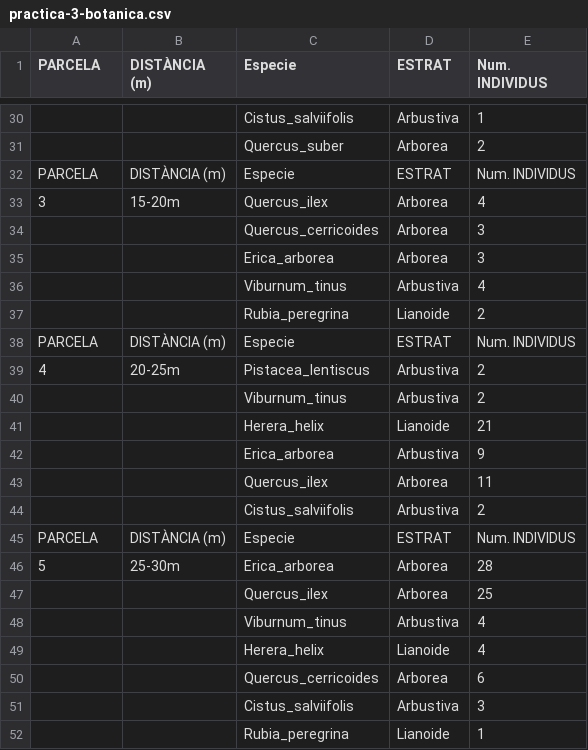
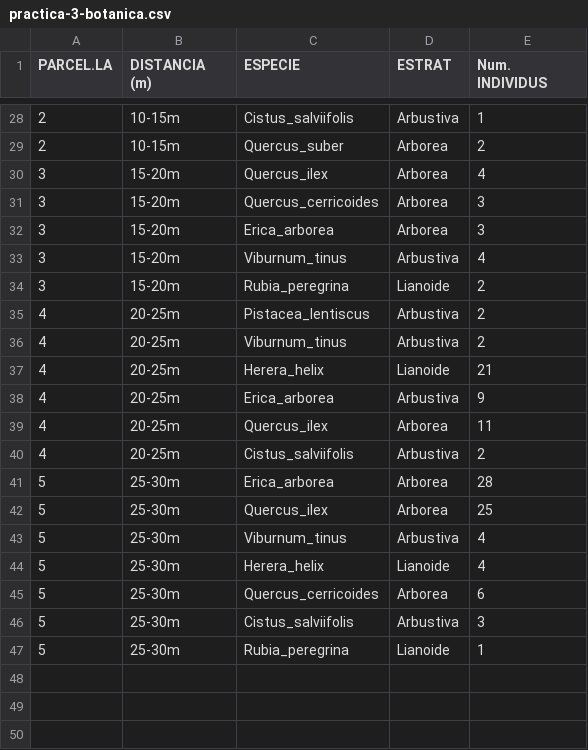
Before and after one commit to Jecamarc88/practica-botanica-3, a CSV file: practica-3-botanica.csv, drawn as a sheet; only a part is shown, gaps mark what is left out; removed rows and columns are numbered as before the commit, all else as after; the diff covers the shown part only; the diff names each change by its address in the sheet, - before the commit and + after, or states it on an @@ line.

```diff
--- a/practica-3-botanica.csv
+++ b/practica-3-botanica.csv
-A1: PARCELA
+A1: PARCEL.LA
-B1: DISTÀNCIA (m)
+B1: DISTANCIA (m)
-C1: Especie
+C1: ESPECIE
-A28:A29 (PARCEL.LA): (empty)
+A28:A29 (PARCEL.LA): 2
-B28:B29 (DISTANCIA (m)): (empty)
+B28:B29 (DISTANCIA (m)): 10-15m
-row 32: PARCELA | DISTÀNCIA (m) | Especie | ESTRAT | Num. INDIVIDUS
-A31:A34 (PARCEL.LA): (empty)
+A31:A34 (PARCEL.LA): 3
-B31:B34 (DISTANCIA (m)): (empty)
+B31:B34 (DISTANCIA (m)): 15-20m
-row 38: PARCELA | DISTÀNCIA (m) | Especie | ESTRAT | Num. INDIVIDUS
-A36:A40 (PARCEL.LA): (empty)
+A36:A40 (PARCEL.LA): 4
-B36:B40 (DISTANCIA (m)): (empty)
+B36:B40 (DISTANCIA (m)): 20-25m
-row 45: PARCELA | DISTÀNCIA (m) | Especie | ESTRAT | Num. INDIVIDUS
-A42:A47 (PARCEL.LA): (empty)
+A42:A47 (PARCEL.LA): 5
-B42:B47 (DISTANCIA (m)): (empty)
+B42:B47 (DISTANCIA (m)): 25-30m
```
Also changed, not shown: 2 removed rows and 46 edited cells elsewhere in this file, 1 other file.
